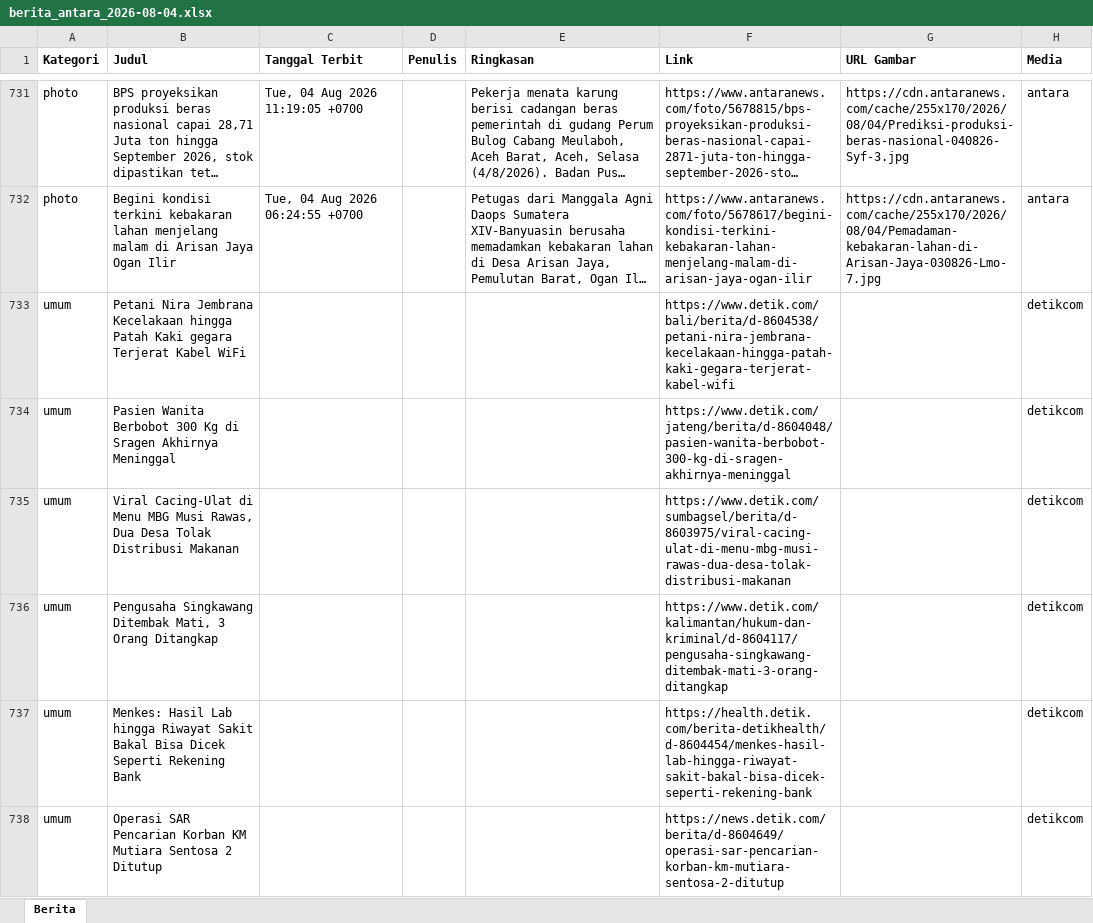
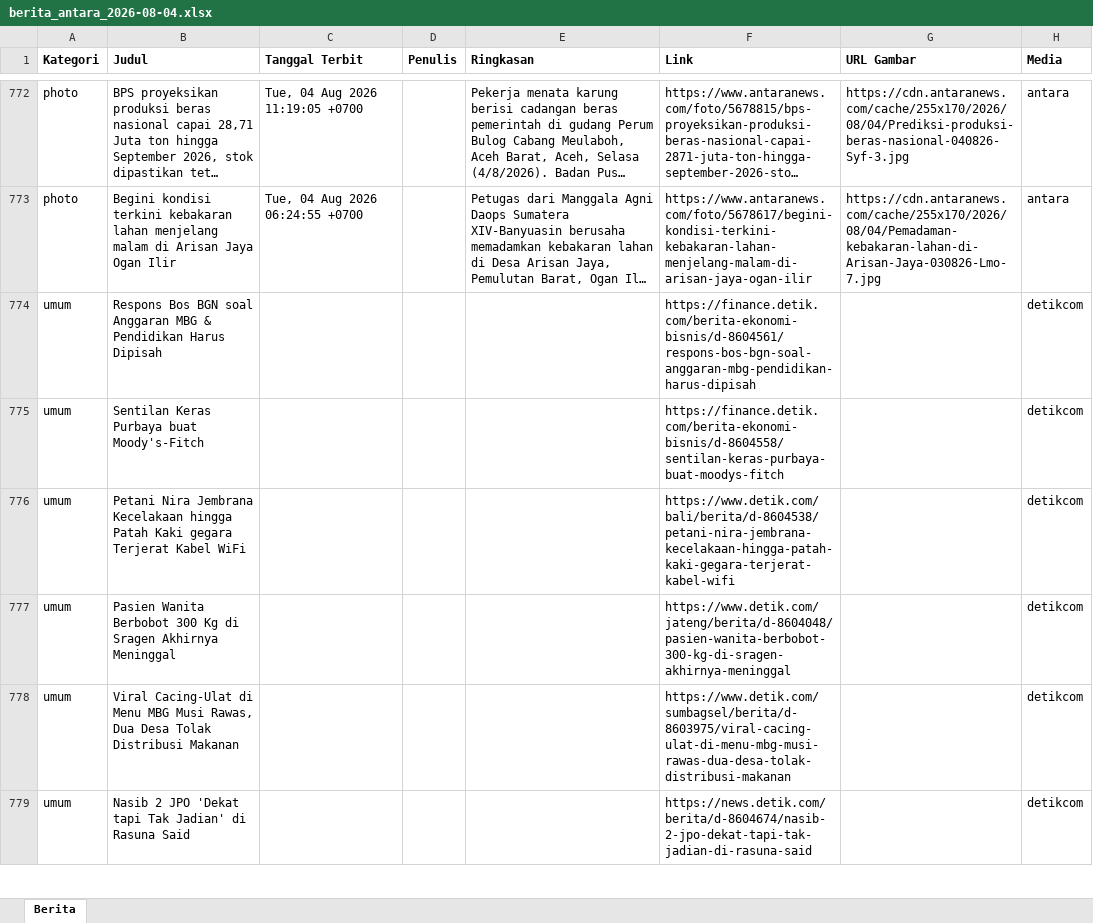
Before and after one commit to heriiskandar-pixel/scraper-berita-antara, an Excel workbook: data/berita_antara_2026-08-04.xlsx, sheet Berita, drawn as a sheet; only a part is shown, gaps mark what is left out; long unchanged cells end in …; values as stored, in another font and other column widths than the file's, no borders; addresses are those after the commit; the diff covers the shown part only; the diff names each change by its address in the sheet, - before the commit and + after, or states it on an @@ line.

```diff
--- a/data/berita_antara_2026-08-04.xlsx (sheet Berita)
+++ b/data/berita_antara_2026-08-04.xlsx (sheet Berita)
+row 774: umum | Respons Bos BGN soal Anggaran MBG & Pendidikan Harus Dipisah |  |  |  | https://finance.detik.com/berita-ekonomi-bisnis/d-8604561/respons-bos-bgn-soal-anggaran-mbg-pendidikan-harus-dipisah |  | detikcom
+row 775: umum | Sentilan Keras Purbaya buat Moody's-Fitch |  |  |  | https://finance.detik.com/berita-ekonomi-bisnis/d-8604558/sentilan-keras-purbaya-buat-moodys-fitch |  | detikcom
@@ row 736 moved to row 628: umum @@
@@ row 737 moved to row 629: umum @@
-B779 (Judul): Operasi SAR Pencarian Korban KM Mutiara Sentosa 2 Ditutup
+B779 (Judul): Nasib 2 JPO 'Dekat tapi Tak Jadian' di Rasuna Said
-F779 (Link): https://news.detik.com/berita/d-8604649/operasi-sar-pencarian-korban-km-mutiara-sentosa-2-ditutup
+F779 (Link): https://news.detik.com/berita/d-8604674/nasib-2-jpo-dekat-tapi-tak-jadian-di-rasuna-said
```
Also changed, not shown: 40 added rows, 1 removed row, 13 moved rows and 71 edited cells elsewhere in this sheet, data/berita_antara_2026-07-29.xlsx, data/berita_antara_2026-07-30.xlsx, 6 other files.
